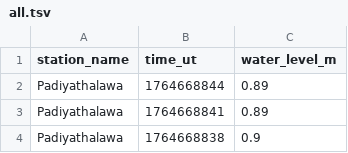
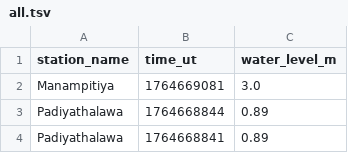
Before and after one commit to nuuuwan/lk_irrigation, a TSV file: data/all.tsv, drawn as a sheet; only a part is shown; the shorter side is filled out with more unchanged rows; the diff names each change by its address in the sheet, - before the commit and + after, or states it on an @@ line.

```diff
--- a/data/all.tsv
+++ b/data/all.tsv
+row 2: Manampitiya | 1764669081 | 3.0
```
Also changed, not shown: data/latest-100.tsv, data/latest-1000.tsv, 7 other files.
